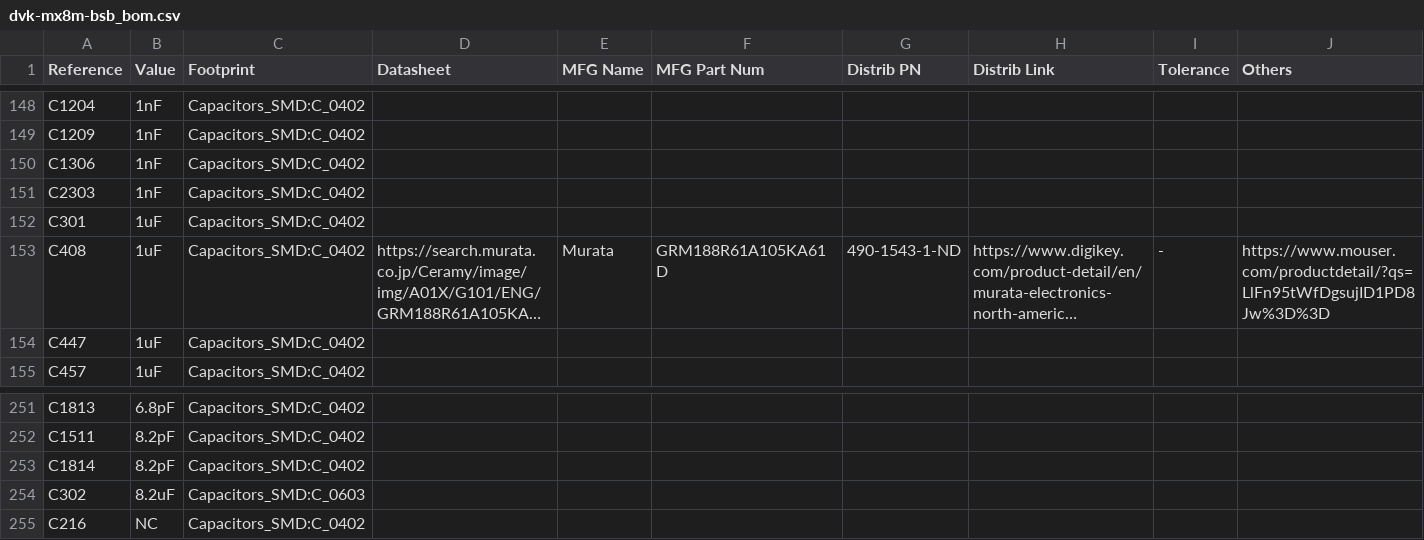
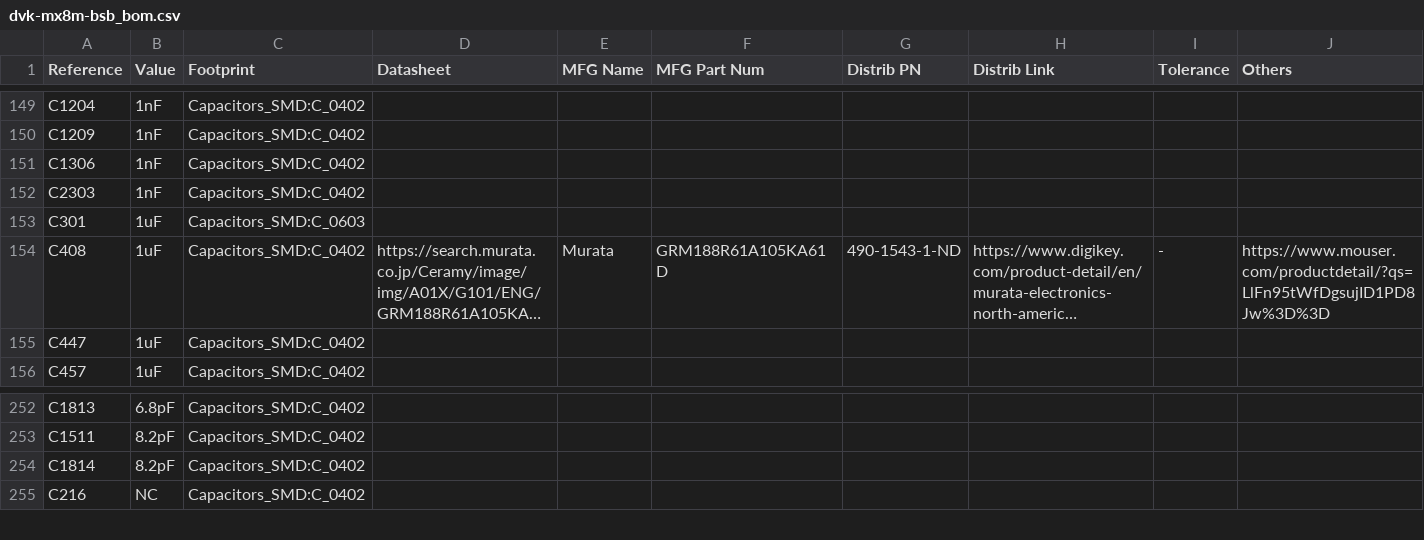
Before and after one commit to gralco/dvk-mx8m-bsb, a CSV file: BoM/dvk-mx8m-bsb_bom.csv, drawn as a sheet; only a part is shown, gaps mark what is left out; long unchanged cells end in …; removed rows and columns are numbered as before the commit, all else as after; the diff covers the shown part only; the diff names each change by its address in the sheet, - before the commit and + after, or states it on an @@ line.

Commit message:
Make the backlight boost converter compensation capacitor (C459) 10nF instead of 100nF (was a typo), make the charge controller's PMID capacitor (C302) 10uF instead of 8.2uF since it is a more common value and is what is being used on the charge controller's eval board, select a 10uF 0603 X5R capacitor rated for 25V for both the PMID cap and the 10uF cap on VBUS, update the .ods BoM with tolerances & ratings for the caps and resistors which will be supplied by the PCBA house, export the component-placement-list file (dvk-mx8m-bsb-all.pos) which gives the coordinates of all components with respect to the top-left fiducial mark, re-export the gerbers for preliminary review (add silkscreen which states that this is preliminary instead of a version number), make a few minor improvements to the board's routing in various spots, update the IMU footprint so that its silkscreen which gives the axis directions is visible on the board, some footprints were updated to be defined as SMD footprints in order to show up on the component-placement list (strictly through-hole components are not listed)
The 0603 10uF 25V caps have been ordered and will be shipped to wherever the assembly is done. This commit contains the preliminary materials which will be reviewed (BoM, .pos file, and gerbers all zipped).

```diff
--- a/BoM/dvk-mx8m-bsb_bom.csv
+++ b/BoM/dvk-mx8m-bsb_bom.csv
-C153 (Footprint): Capacitors_SMD:C_0402
+C153 (Footprint): Capacitors_SMD:C_0603
-row 254: C302 | 8.2uF | Capacitors_SMD:C_0603
```
Also changed, not shown: 2 added rows, 1 removed row and 19 edited cells elsewhere in this file, 35 other files.
